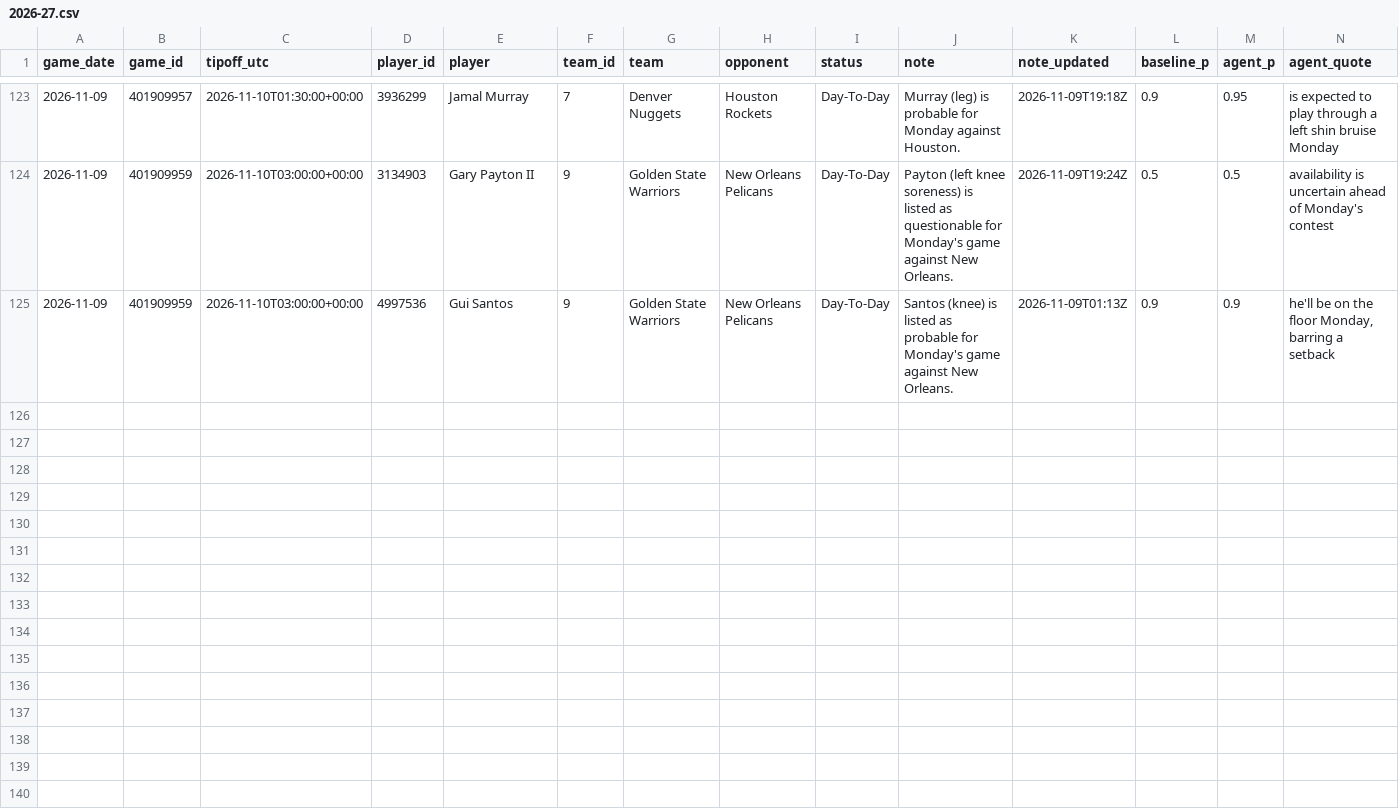
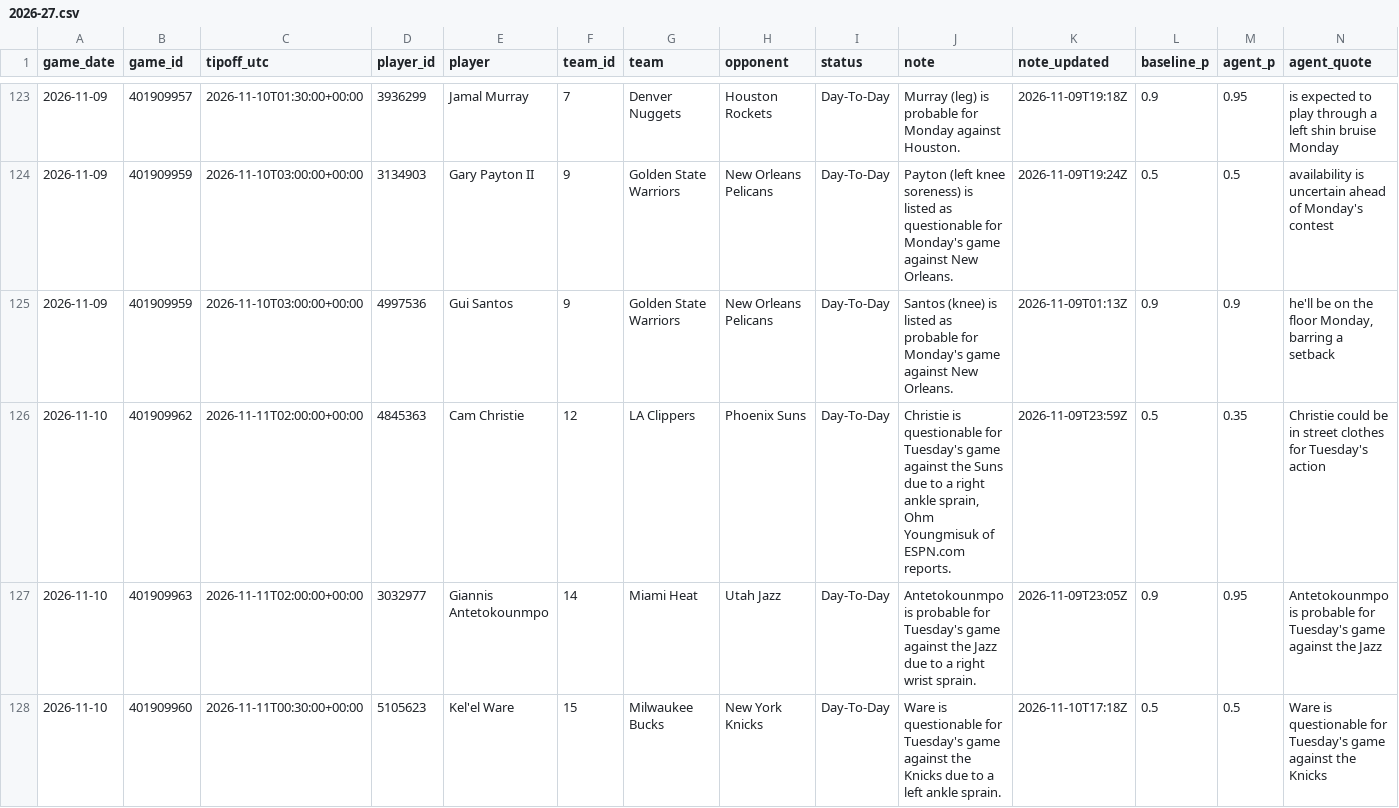
Before and after one commit to garettprestholdt/nba-forecast, a CSV file: availability/2026-27.csv, drawn as a sheet; only a part is shown, gaps mark what is left out; rows hold the shown columns only; the diff covers the shown part only; the diff names each change by its address in the sheet, - before the commit and + after, or states it on an @@ line.

```diff
--- a/availability/2026-27.csv
+++ b/availability/2026-27.csv
+row 126: 2026-11-10 | 401909962 | 2026-11-11T02:00:00+00:00 | 4845363 | Cam Christie | 12 | LA Clippers | Phoenix Suns | Day-To-Day | Christie is questionable for Tuesday's game against the Suns due to a right ankle sprain, Ohm Youngmisuk of ESPN.com reports. | 2026-11-09T23:59Z | 0.5 | 0.35 | Christie could be in street clothes for Tuesday's action
+row 127: 2026-11-10 | 401909963 | 2026-11-11T02:00:00+00:00 | 3032977 | Giannis Antetokounmpo | 14 | Miami Heat | Utah Jazz | Day-To-Day | Antetokounmpo is probable for Tuesday's game against the Jazz due to a right wrist sprain. | 2026-11-09T23:05Z | 0.9 | 0.95 | Antetokounmpo is probable for Tuesday's game against the Jazz
+row 128: 2026-11-10 | 401909960 | 2026-11-11T00:30:00+00:00 | 5105623 | Kel'el Ware | 15 | Milwaukee Bucks | New York Knicks | Day-To-Day | Ware is questionable for Tuesday's game against the Knicks due to a left ankle sprain. | 2026-11-10T17:18Z | 0.5 | 0.5 | Ware is questionable for Tuesday's game against the Knicks
```
Also changed, not shown: 3 added rows elsewhere in this file, availability/2026-27-results.csv, predictions/2026-27.csv, 20 other files.
